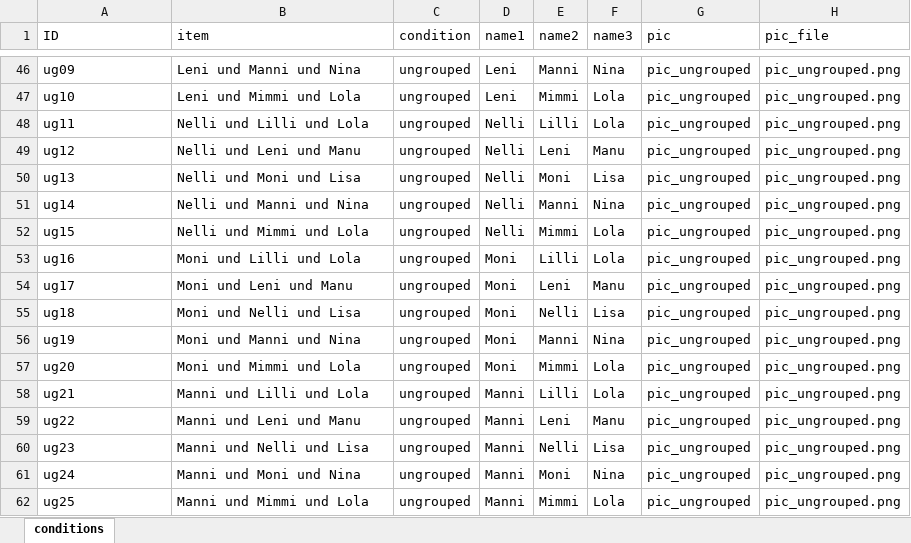
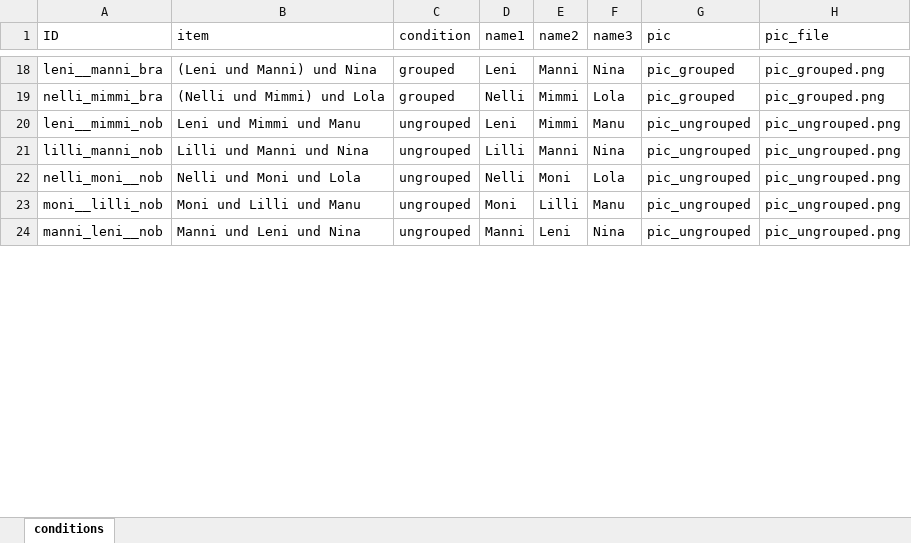
Before and after one commit to AndHofma/exp_dualtask, an Excel workbook: stimuli/conditions.xlsx, sheet conditions, drawn as a sheet; only a part is shown, gaps mark what is left out; values as stored, in another font and other column widths than the file's, no borders; removed rows and columns are numbered as before the commit, all else as after; the diff covers the shown part only; the diff names each change by its address in the sheet, - before the commit and + after, or states it on an @@ line.

```diff
--- a/stimuli/conditions.xlsx (sheet conditions)
+++ b/stimuli/conditions.xlsx (sheet conditions)
-A18 (ID): ug09
+A18 (ID): leni__manni_bra
-B18 (item): Leni und Manni und Nina
+B18 (item): (Leni und Manni) und Nina
-C18 (condition): ungrouped
+C18 (condition): grouped
-G18 (pic): pic_ungrouped
+G18 (pic): pic_grouped
-H18 (pic_file): pic_ungrouped.png
+H18 (pic_file): pic_grouped.png
+row 19: nelli_mimmi_bra | (Nelli und Mimmi) und Lola | grouped | Nelli | Mimmi | Lola | pic_grouped | pic_grouped.png
-A20 (ID): ug10
+A20 (ID): leni__mimmi_nob
-B20 (item): Leni und Mimmi und Lola
+B20 (item): Leni und Mimmi und Manu
-F20 (name3): Lola
+F20 (name3): Manu
-row 48: ug11 | Nelli und Lilli und Lola | ungrouped | Nelli | Lilli | Lola | pic_ungrouped | pic_ungrouped.png
-row 49: ug12 | Nelli und Leni und Manu | ungrouped | Nelli | Leni | Manu | pic_ungrouped | pic_ungrouped.png
-row 50: ug13 | Nelli und Moni und Lisa | ungrouped | Nelli | Moni | Lisa | pic_ungrouped | pic_ungrouped.png
-A21 (ID): ug14
+A21 (ID): lilli_manni_nob
-B21 (item): Nelli und Manni und Nina
+B21 (item): Lilli und Manni und Nina
-D21 (name1): Nelli
+D21 (name1): Lilli
-A22 (ID): ug15
+A22 (ID): nelli_moni__nob
-B22 (item): Nelli und Mimmi und Lola
+B22 (item): Nelli und Moni und Lola
-E22 (name2): Mimmi
+E22 (name2): Moni
-row 53: ug16 | Moni und Lilli und Lola | ungrouped | Moni | Lilli | Lola | pic_ungrouped | pic_ungrouped.png
-A23 (ID): ug17
+A23 (ID): moni__lilli_nob
-B23 (item): Moni und Leni und Manu
+B23 (item): Moni und Lilli und Manu
-E23 (name2): Leni
+E23 (name2): Lilli
-row 55: ug18 | Moni und Nelli und Lisa | ungrouped | Moni | Nelli | Lisa | pic_ungrouped | pic_ungrouped.png
-row 56: ug19 | Moni und Manni und Nina | ungrouped | Moni | Manni | Nina | pic_ungrouped | pic_ungrouped.png
-row 57: ug20 | Moni und Mimmi und Lola | ungrouped | Moni | Mimmi | Lola | pic_ungrouped | pic_ungrouped.png
-row 58: ug21 | Manni und Lilli und Lola | ungrouped | Manni | Lilli | Lola | pic_ungrouped | pic_ungrouped.png
-A24 (ID): ug22
+A24 (ID): manni_leni__nob
-B24 (item): Manni und Leni und Manu
+B24 (item): Manni und Leni und Nina
-F24 (name3): Manu
+F24 (name3): Nina
-row 60: ug23 | Manni und Nelli und Lisa | ungrouped | Manni | Nelli | Lisa | pic_ungrouped | pic_ungrouped.png
-row 61: ug24 | Manni und Moni und Nina | ungrouped | Manni | Moni | Nina | pic_ungrouped | pic_ungrouped.png
-row 62: ug25 | Manni und Mimmi und Lola | ungrouped | Manni | Mimmi | Lola | pic_ungrouped | pic_ungrouped.png
```
Also changed, not shown: 3 added rows, 29 removed rows and 48 edited cells elsewhere in this sheet, 3 other files.
